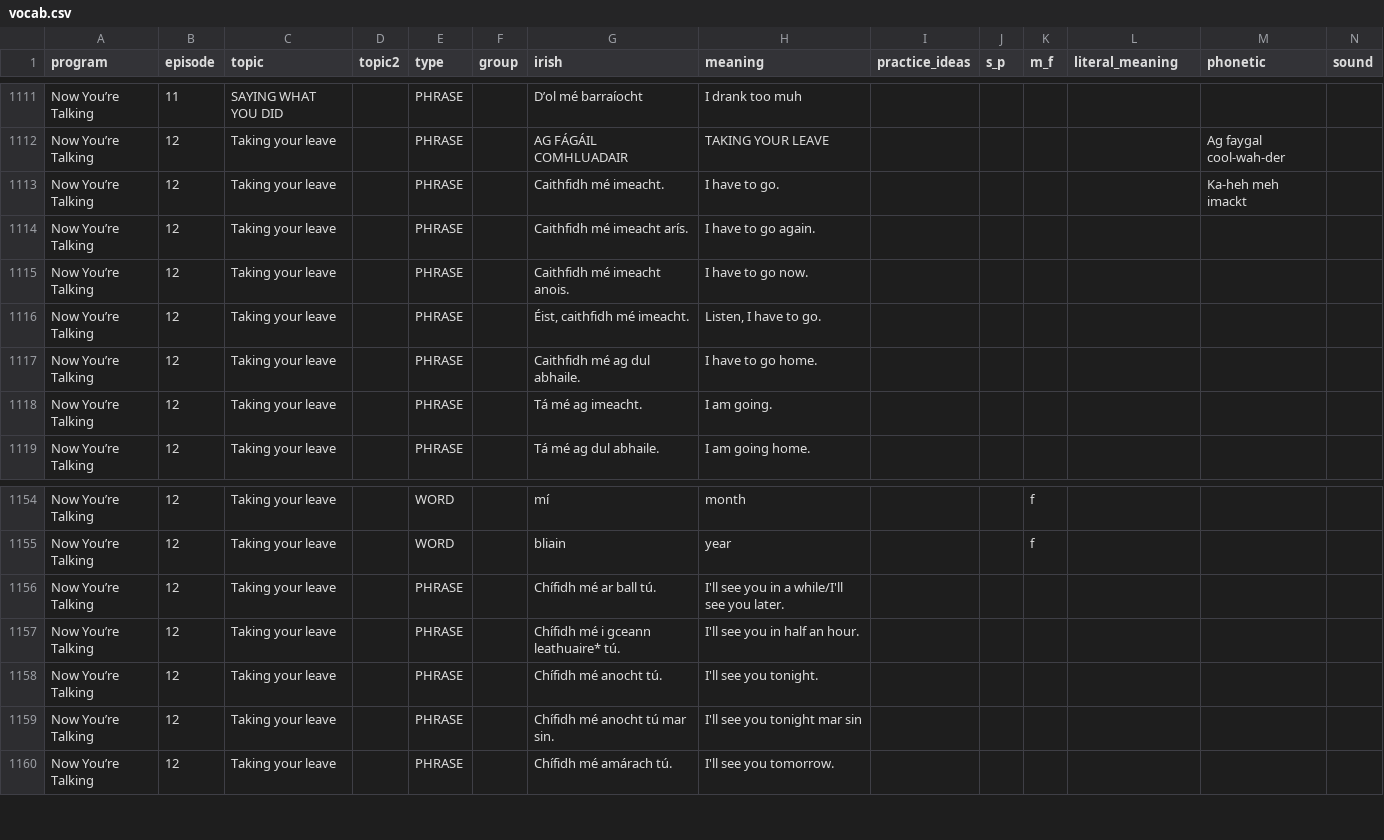
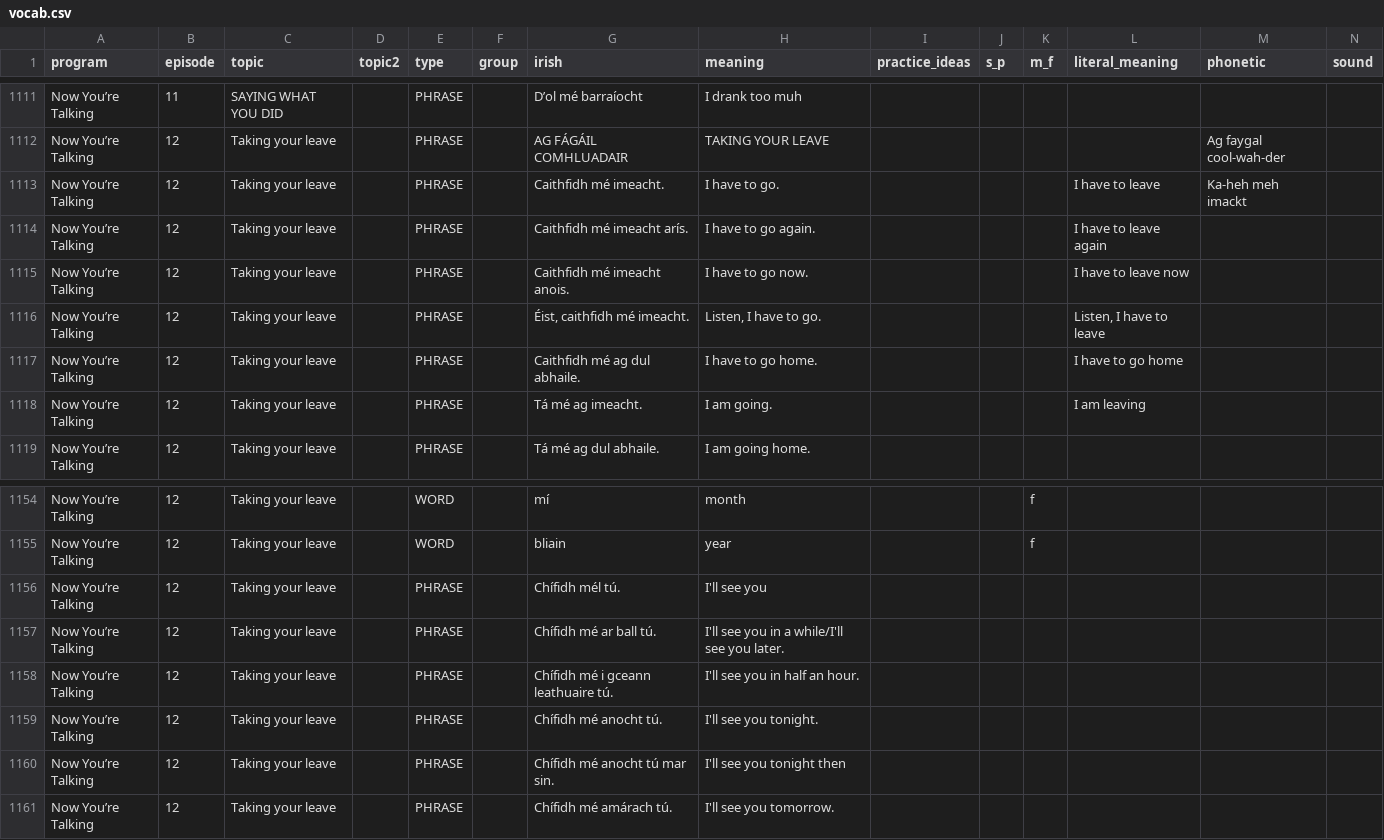
Before and after one commit to michaelw730/irish, a CSV file: vocab.csv, drawn as a sheet; only a part is shown, gaps mark what is left out; addresses are those after the commit; rows hold the shown columns only; the diff names each change by its address in the sheet, - before the commit and + after, or states it on an @@ line.

```diff
--- a/vocab.csv
+++ b/vocab.csv
-L1113 (literal_meaning): (empty)
+L1113 (literal_meaning): I have to leave
-L1114 (literal_meaning): (empty)
+L1114 (literal_meaning): I have to leave again
-L1115 (literal_meaning): (empty)
+L1115 (literal_meaning): I have to leave now
-L1116 (literal_meaning): (empty)
+L1116 (literal_meaning): Listen, I have to leave
-L1117 (literal_meaning): (empty)
+L1117 (literal_meaning): I have to go home
-L1118 (literal_meaning): (empty)
+L1118 (literal_meaning): I am leaving
+row 1156: Now You’re Talking | 12 | Taking your leave |  | PHRASE |  | Chífidh mél tú. | I'll see you
-G1158 (irish): Chífidh mé i gceann leathuaire* tú.
+G1158 (irish): Chífidh mé i gceann leathuaire tú.
-H1160 (meaning): I'll see you tonight mar sin
+H1160 (meaning): I'll see you tonight then
```
Also changed, not shown: vocab_conv.csv, 1 other file.
